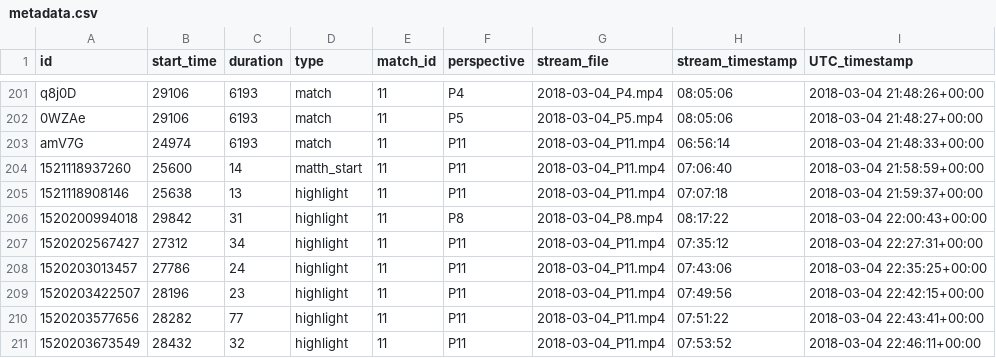
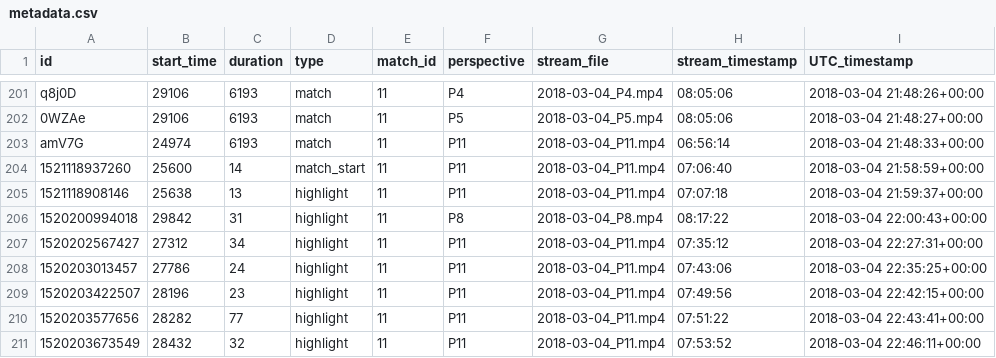
Before and after one commit to mwutti/medieval18, a CSV file: data/metadata.csv, drawn as a sheet; only a part is shown, gaps mark what is left out.

Commit message:
added last rounds to metadata.json

```diff
--- a/data/metadata.csv
+++ b/data/metadata.csv
@@ -203,3 +203,3 @@ q8j0D,29106,6193,match,11,P4,2018-03-04_P4.mp4,08:05:06,2018-03-04 21:48:26+00:0
 amV7G,24974,6193,match,11,P11,2018-03-04_P11.mp4,06:56:14,2018-03-04 21:48:33+00:00
-1521118937260,25600,14,matth_start,11,P11,2018-03-04_P11.mp4,07:06:40,2018-03-04 21:58:59+00:00
+1521118937260,25600,14,match_start,11,P11,2018-03-04_P11.mp4,07:06:40,2018-03-04 21:58:59+00:00
 1521118908146,25638,13,highlight,11,P11,2018-03-04_P11.mp4,07:07:18,2018-03-04 21:59:37+00:00
```
Also changed, not shown: 4 other files.
